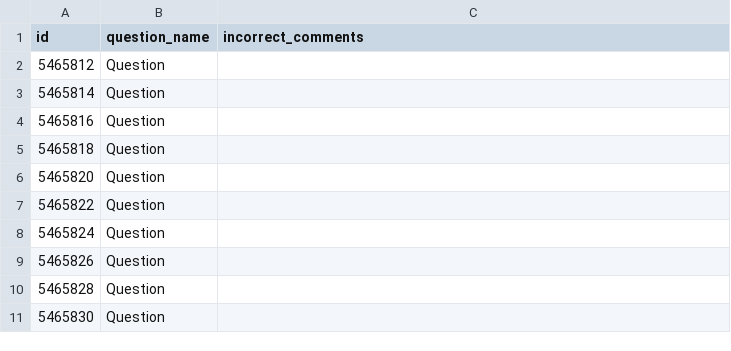
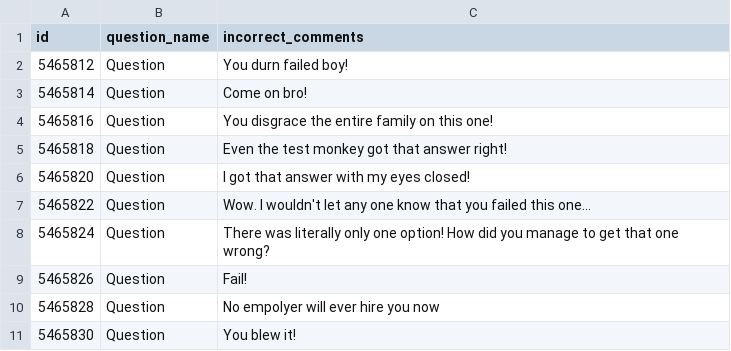
Before and after one commit to byuitechops/air-nomads-canvas-to-CSV, a CSV file: filtered_output.csv, drawn as a sheet.

Commit message:
Changed the class to work using LINQ. Also updated the class name to be more universal.

```diff
--- a/filtered_output.csv
+++ b/filtered_output.csv
@@ -1,11 +1,11 @@
 id,question_name,incorrect_comments
-5465812,Question,
-5465814,Question,
-5465816,Question,
-5465818,Question,
-5465820,Question,
-5465822,Question,
-5465824,Question,
-5465826,Question,
-5465828,Question,
-5465830,Question,
+5465812,Question,You durn failed boy!
+5465814,Question,Come on bro!
+5465816,Question,You disgrace the entire family on this one!
+5465818,Question,Even the test monkey got that answer right!
+5465820,Question,I got that answer with my eyes closed!
+5465822,Question,Wow. I wouldn't let any one know that you failed this one...
+5465824,Question,There was literally only one option! How did you manage to get that one wrong?
+5465826,Question,Fail!
+5465828,Question,No empolyer will ever hire you now
+5465830,Question,You blew it!
```
Also changed, not shown: 3 other files.
